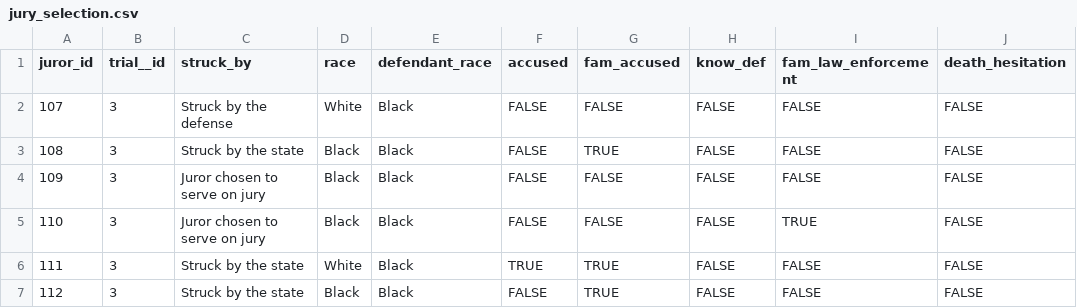
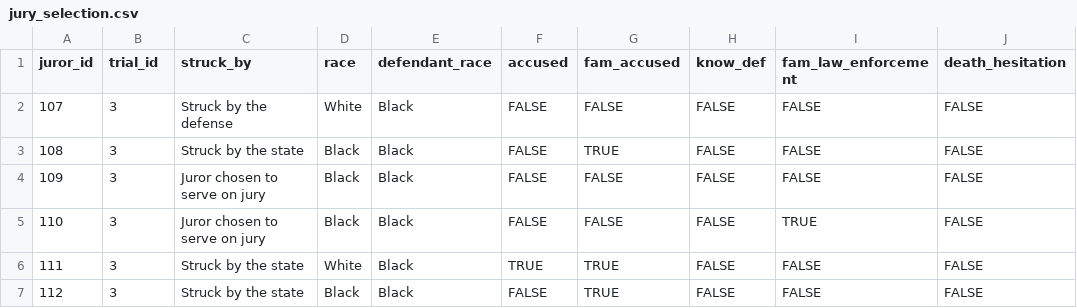
Before and after one commit to aloy/aloy, a CSV file: static/data/jury_selection.csv, drawn as a sheet; only a part is shown; the diff names each change by its address in the sheet, - before the commit and + after, or states it on an @@ line.

Commit message:
Update jury_selection.csv

```diff
--- a/static/data/jury_selection.csv
+++ b/static/data/jury_selection.csv
-B1: trial__id
+B1: trial_id
```
